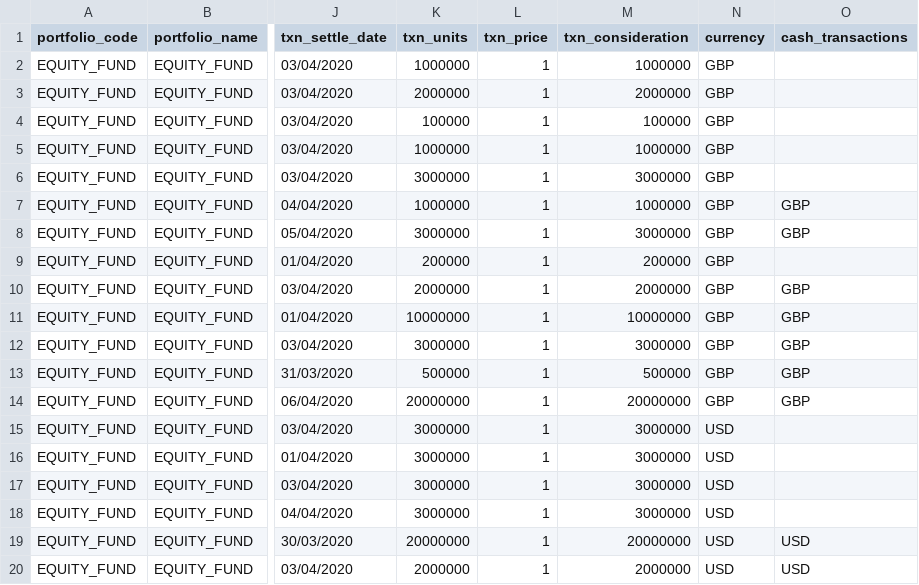
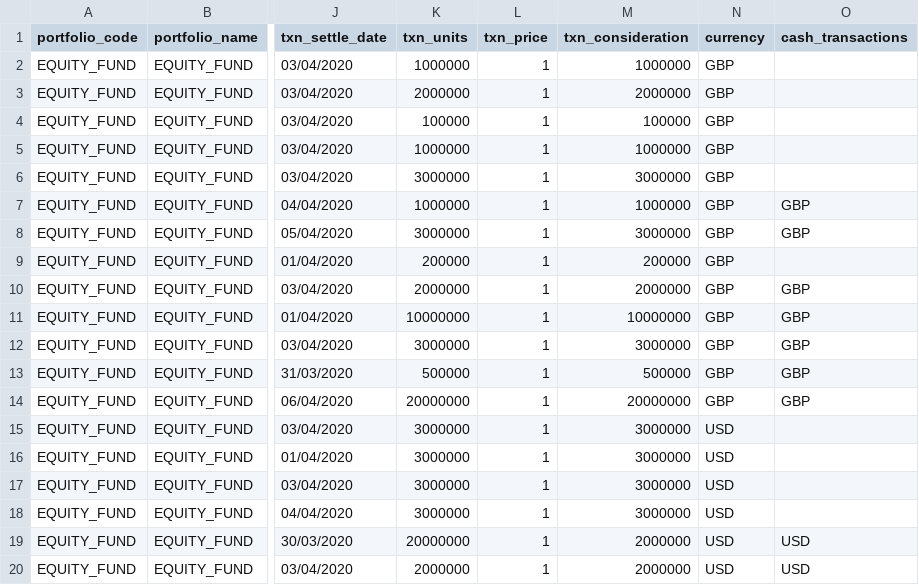
Before and after one commit to finbourne/sample-notebooks, a CSV file: examples/use-cases/cash-management/data/cash_ladder.csv, drawn as a sheet; only a part is shown, gaps mark what is left out; the diff names each change by its address in the sheet, - before the commit and + after, or states it on an @@ line.

Commit message:
DEV-13791: Update Example Data
Correct example data so transaction units == transaction consideration.

```diff
--- a/examples/use-cases/cash-management/data/cash_ladder.csv
+++ b/examples/use-cases/cash-management/data/cash_ladder.csv
-M19 (txn_consideration): 20000000
+M19 (txn_consideration): 2000000
```
